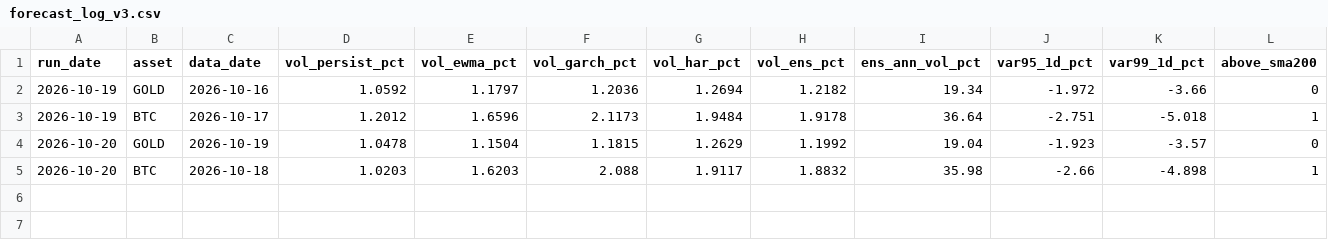
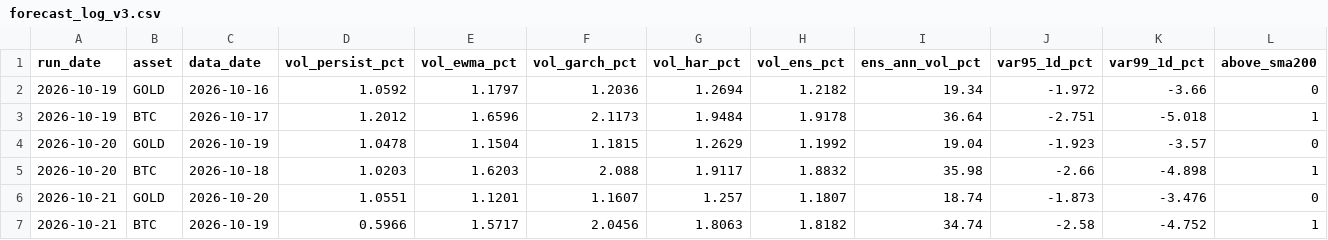
Before and after one commit to AsfahanJaved328/Model-Training-on-Gold-dataset, a CSV file: results/forecast_log_v3.csv, drawn as a sheet; only a part is shown; rows hold the shown columns only; the diff names each change by its address in the sheet, - before the commit and + after, or states it on an @@ line.

```diff
--- a/results/forecast_log_v3.csv
+++ b/results/forecast_log_v3.csv
+row 6: 2026-10-21 | GOLD | 2026-10-20 | 1.0551 | 1.1201 | 1.1607 | 1.257 | 1.1807 | 18.74 | -1.873 | -3.476 | 0
+row 7: 2026-10-21 | BTC | 2026-10-19 | 0.5966 | 1.5717 | 2.0456 | 1.8063 | 1.8182 | 34.74 | -2.58 | -4.752 | 1
```
Also changed, not shown: 1 other file.
